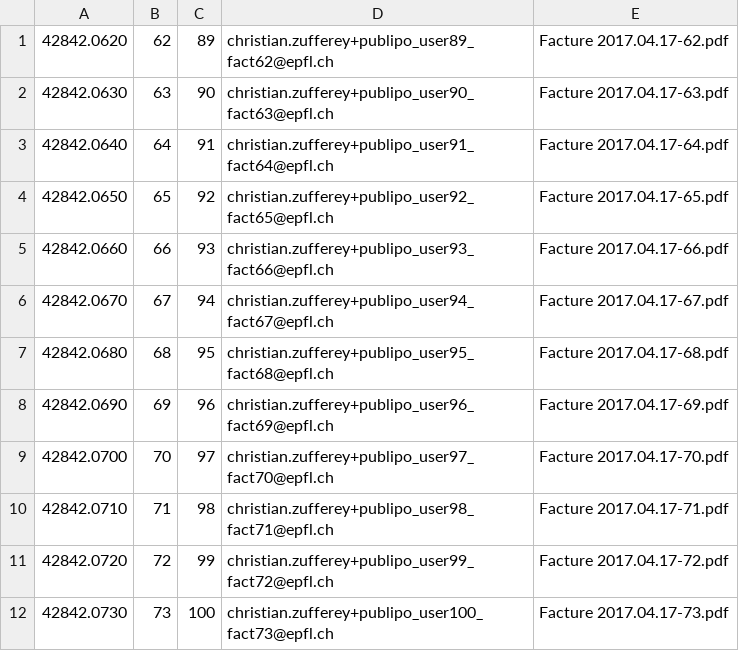
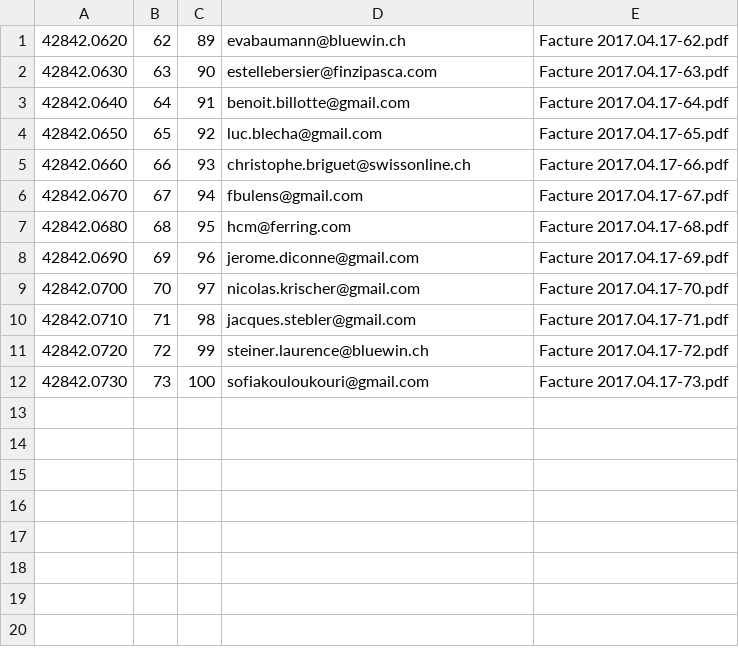
Before and after one commit to zuzu59/publipost_association, a CSV file: liste_publipost.csv, drawn as a sheet.

Commit message:
- mis à jour les données avec les vraies données de prod pour envoyer le publipostage

```diff
--- a/liste_publipost.csv
+++ b/liste_publipost.csv
@@ -1,12 +1,12 @@
-42842.0620,62,89,christian.zufferey+publipo_user89_fact62@epfl.ch,Facture 2017.04.17-62.pdf
-42842.0630,63,90,christian.zufferey+publipo_user90_fact63@epfl.ch,Facture 2017.04.17-63.pdf
-42842.0640,64,91,christian.zufferey+publipo_user91_fact64@epfl.ch,Facture 2017.04.17-64.pdf
-42842.0650,65,92,christian.zufferey+publipo_user92_fact65@epfl.ch,Facture 2017.04.17-65.pdf
-42842.0660,66,93,christian.zufferey+publipo_user93_fact66@epfl.ch,Facture 2017.04.17-66.pdf
-42842.0670,67,94,christian.zufferey+publipo_user94_fact67@epfl.ch,Facture 2017.04.17-67.pdf
-42842.0680,68,95,christian.zufferey+publipo_user95_fact68@epfl.ch,Facture 2017.04.17-68.pdf
-42842.0690,69,96,christian.zufferey+publipo_user96_fact69@epfl.ch,Facture 2017.04.17-69.pdf
-42842.0700,70,97,christian.zufferey+publipo_user97_fact70@epfl.ch,Facture 2017.04.17-70.pdf
-42842.0710,71,98,christian.zufferey+publipo_user98_fact71@epfl.ch,Facture 2017.04.17-71.pdf
-42842.0720,72,99,christian.zufferey+publipo_user99_fact72@epfl.ch,Facture 2017.04.17-72.pdf
-42842.0730,73,100,christian.zufferey+publipo_user100_fact73@epfl.ch,Facture 2017.04.17-73.pdf
+42842.0620,62,89,evabaumann@bluewin.ch,Facture 2017.04.17-62.pdf
+42842.0630,63,90,estellebersier@finzipasca.com,Facture 2017.04.17-63.pdf
+42842.0640,64,91,benoit.billotte@gmail.com,Facture 2017.04.17-64.pdf
+42842.0650,65,92,luc.blecha@gmail.com,Facture 2017.04.17-65.pdf
+42842.0660,66,93,christophe.briguet@swissonline.ch,Facture 2017.04.17-66.pdf
+42842.0670,67,94,fbulens@gmail.com,Facture 2017.04.17-67.pdf
+42842.0680,68,95,hcm@ferring.com,Facture 2017.04.17-68.pdf
+42842.0690,69,96,jerome.diconne@gmail.com,Facture 2017.04.17-69.pdf
+42842.0700,70,97,nicolas.krischer@gmail.com,Facture 2017.04.17-70.pdf
+42842.0710,71,98,jacques.stebler@gmail.com,Facture 2017.04.17-71.pdf
+42842.0720,72,99,steiner.laurence@bluewin.ch,Facture 2017.04.17-72.pdf
+42842.0730,73,100,sofiakouloukouri@gmail.com,Facture 2017.04.17-73.pdf
```
Also changed, not shown: 3 other files.
